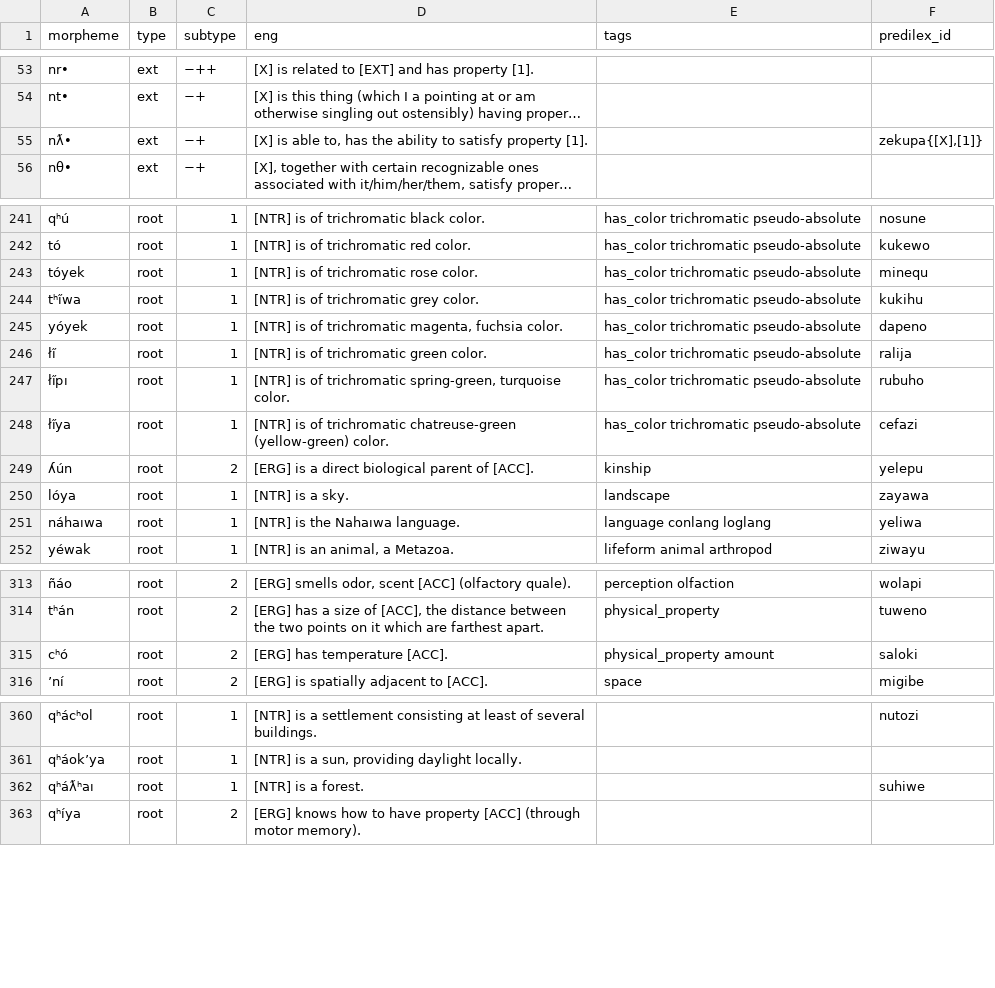
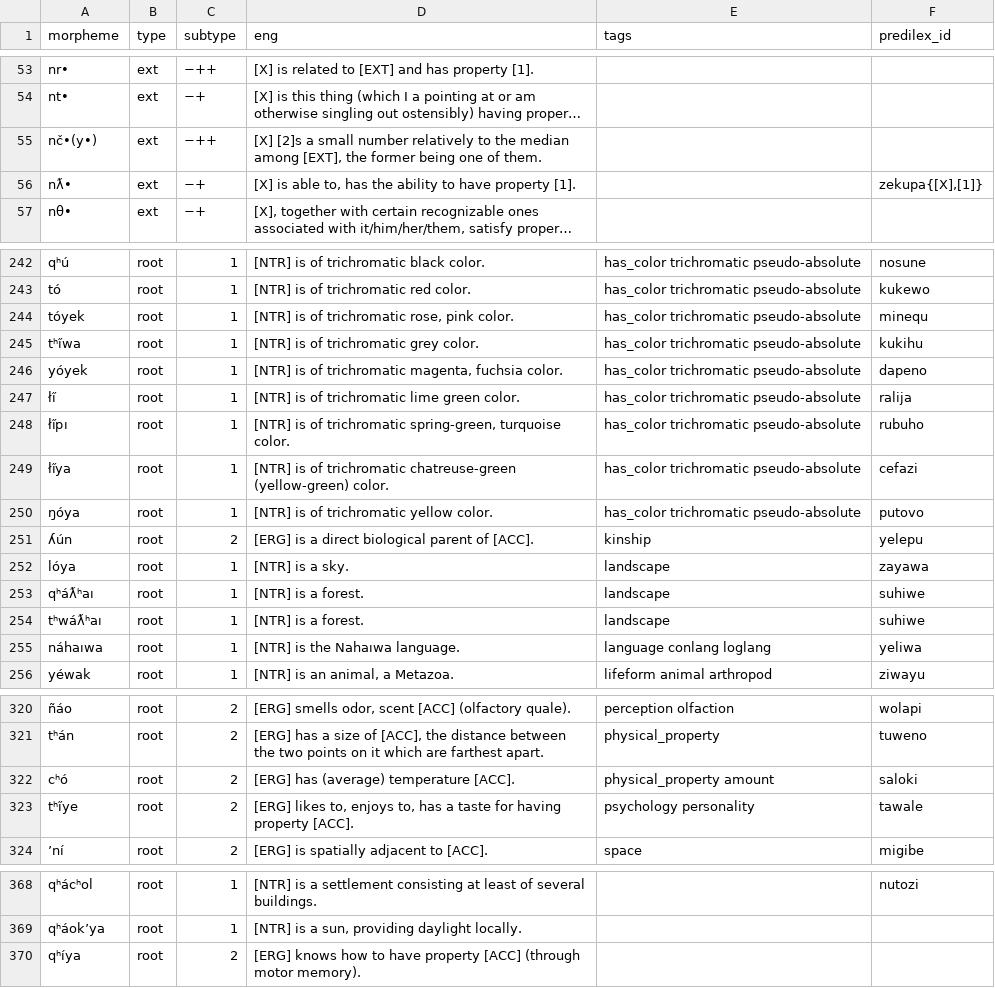
Before and after one commit to Ntsekees/Nahaiwa, a TSV file: lexicon.tsv, drawn as a sheet; only a part is shown, gaps mark what is left out; long unchanged cells end in …; removed rows and columns are numbered as before the commit, all else as after; the diff covers the shown part only; the diff names each change by its address in the sheet, - before the commit and + after, or states it on an @@ line.

```diff
--- a/lexicon.tsv
+++ b/lexicon.tsv
+row 55: nč•(y•) | ext | −++ | [X] [2]s a small number relatively to the median among [EXT], the former being one of them.
-D56 (eng): …ability to satisfy property [1].
+D56 (eng): …ability to have property [1].
-D244 (eng): [NTR] is of trichromatic rose color.
+D244 (eng): [NTR] is of trichromatic rose, pink color.
-D247 (eng): [NTR] is of trichromatic green color.
+D247 (eng): [NTR] is of trichromatic lime green color.
+row 250: ŋóya | root | 1 | [NTR] is of trichromatic yellow color. | has_color trichromatic pseudo-absolute | putovo
+row 253: qʰáƛʰaı | root | 1 | [NTR] is a forest. | landscape | suhiwe
+row 254: tʰwáƛʰaı | root | 1 | [NTR] is a forest. | landscape | suhiwe
-D322 (eng): [ERG] has temperature [ACC].
+D322 (eng): [ERG] has (average) temperature [ACC].
+row 323: tʰı̋ye | root | 2 | [ERG] likes to, enjoys to, has a taste for having property [ACC]. | psychology personality | tawale
-row 362: qʰáƛʰaı | root | 1 | [NTR] is a forest. |  | suhiwe
```
Also changed, not shown: 4 added rows, 2 removed rows and 16 edited cells elsewhere in this file.
